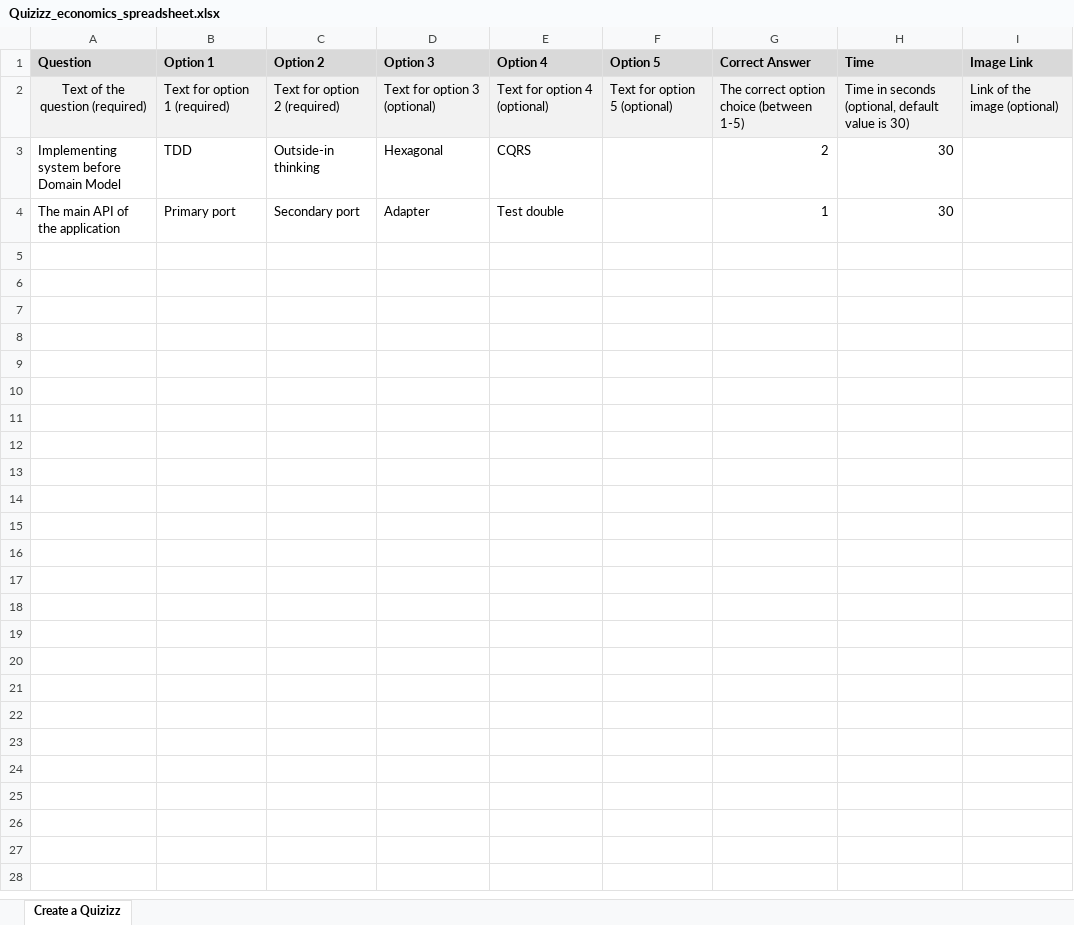
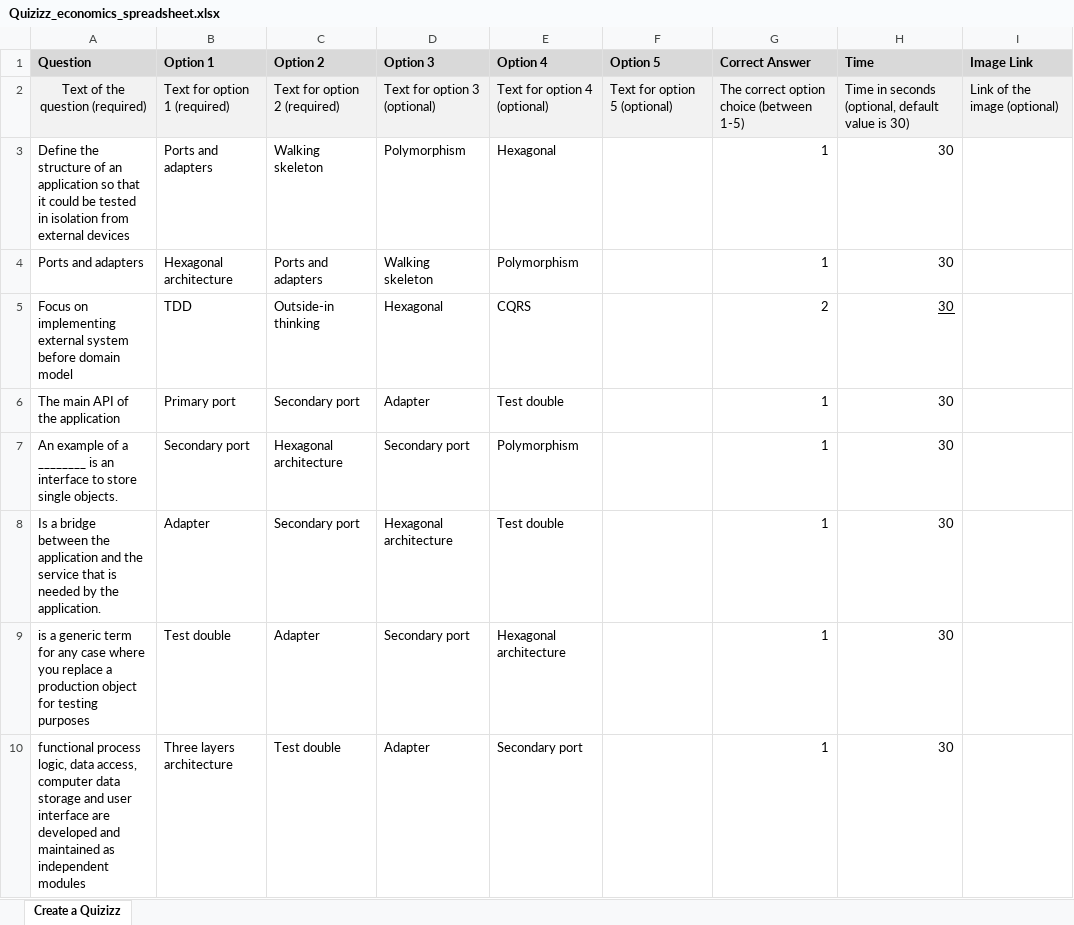
Before and after one commit to SoftwareEconomics/primary-ports-kata, an Excel workbook: docs/Quizizz_economics_spreadsheet.xlsx, sheet Create a Quizizz, drawn as a sheet; only a part is shown; values as stored, in another font and other column widths than the file's, no borders; conditional formats not drawn; addresses are those after the commit; the diff covers the shown part only; the diff names each change by its address in the sheet, - before the commit and + after, or states it on an @@ line.

Commit message:
mejorando quizizz y flash cards

```diff
--- a/docs/Quizizz_economics_spreadsheet.xlsx (sheet Create a Quizizz)
+++ b/docs/Quizizz_economics_spreadsheet.xlsx (sheet Create a Quizizz)
+row 3: Define the structure of an application so that it could be tested in isolation from external devices | Ports and adapters | Walking skeleton | Polymorphism | Hexagonal |  | 1 | 30
+row 4: Ports and adapters | Hexagonal architecture | Ports and adapters | Walking skeleton | Polymorphism |  | 1 | 30
-A5 (Question): Implementing system before Domain Model
+A5 (Question): Focus on implementing external system before domain model
-H5 underline: off
+H5 underline: on
+row 7: An example of a ________ is an interface to store single objects. | Secondary port | Hexagonal architecture | Secondary port | Polymorphism |  | 1 | 30
+row 8: Is a bridge between the application and the service that is needed by the application. | Adapter | Secondary port | Hexagonal architecture | Test double |  | 1 | 30
+row 9: is a generic term for any case where you replace a production object for testing purposes | Test double | Adapter | Secondary port | Hexagonal architecture |  | 1 | 30
+row 10: functional process logic, data access, computer data storage and user interface are developed and maintained as independent modules | Three layers architecture | Test double | Adapter | Secondary port |  | 1 | 30
```
Also changed, not shown: 8 added rows elsewhere in this sheet, 4 other files.
